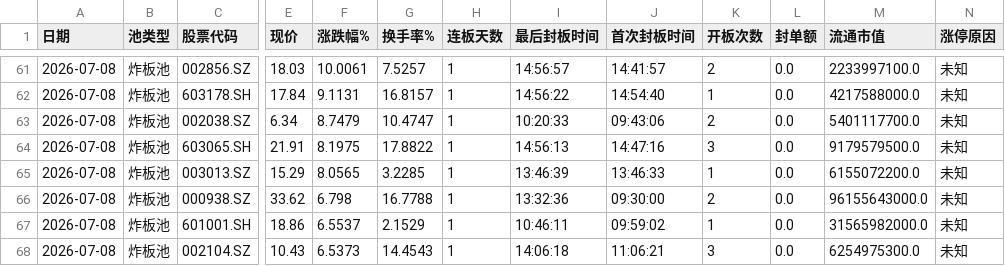
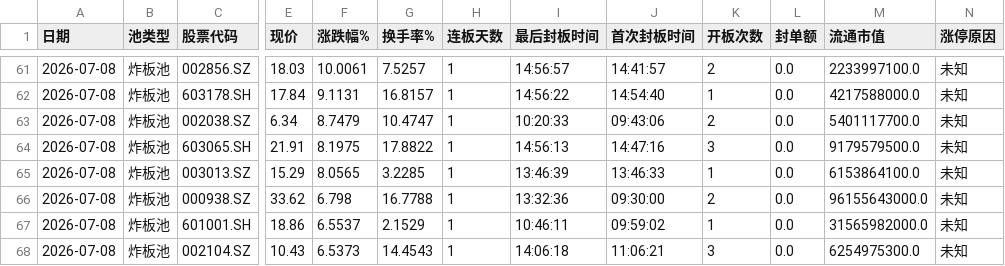
Before and after one commit to z562261070/Cailianpress-Feishu-Bot, a CSV file: output/date/2026-07-08_market_pool.csv, drawn as a sheet; only a part is shown, gaps mark what is left out; the diff names each change by its address in the sheet, - before the commit and + after, or states it on an @@ line.

```diff
--- a/output/date/2026-07-08_market_pool.csv
+++ b/output/date/2026-07-08_market_pool.csv
-M65 (流通市值): 6155072200.0
+M65 (流通市值): 6153864100.0
```
Also changed, not shown: output/date/5day/recent_5days_market_pool.csv, 2 other files.
